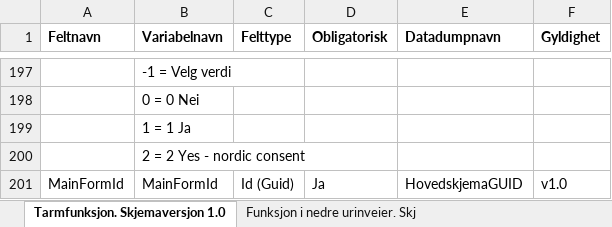
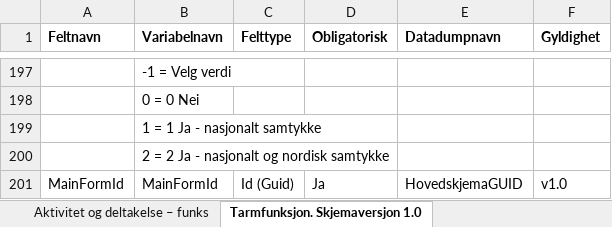
Before and after one commit to Rapporteket/nordicscir, an Excel workbook: doc/Kodebok, NordicScir.xlsx, sheet Tarmfunksjon. Skjemaversjon 1.0, drawn as a sheet; only a part is shown, gaps mark what is left out; values as stored, in another font and other column widths than the file's, no borders; the diff names each change by its address in the sheet, - before the commit and + after, or states it on an @@ line.

```diff
--- a/doc/Kodebok, NordicScir.xlsx (sheet Tarmfunksjon. Skjemaversjon 1.0)
+++ b/doc/Kodebok, NordicScir.xlsx (sheet Tarmfunksjon. Skjemaversjon 1.0)
+sheet tab: Aktivitet og deltakelse – funks
-B199 (Variabelnavn): 1 = 1 Ja
+B199 (Variabelnavn): 1 = 1 Ja - nasjonalt samtykke
-B200 (Variabelnavn): 2 = 2 Yes - nordic consent
+B200 (Variabelnavn): 2 = 2 Ja - nasjonalt og nordisk samtykke
```
Also changed, not shown: sheet Funksjon i nedre urinveier. Skj, sheet Ryggmargsskade. Skjemaversjon 1, sheet Registrering av livskvalitetsda, sheet Kontrollskjema. Skjemaversjon 1, other sheet tabs, 2 other files.
